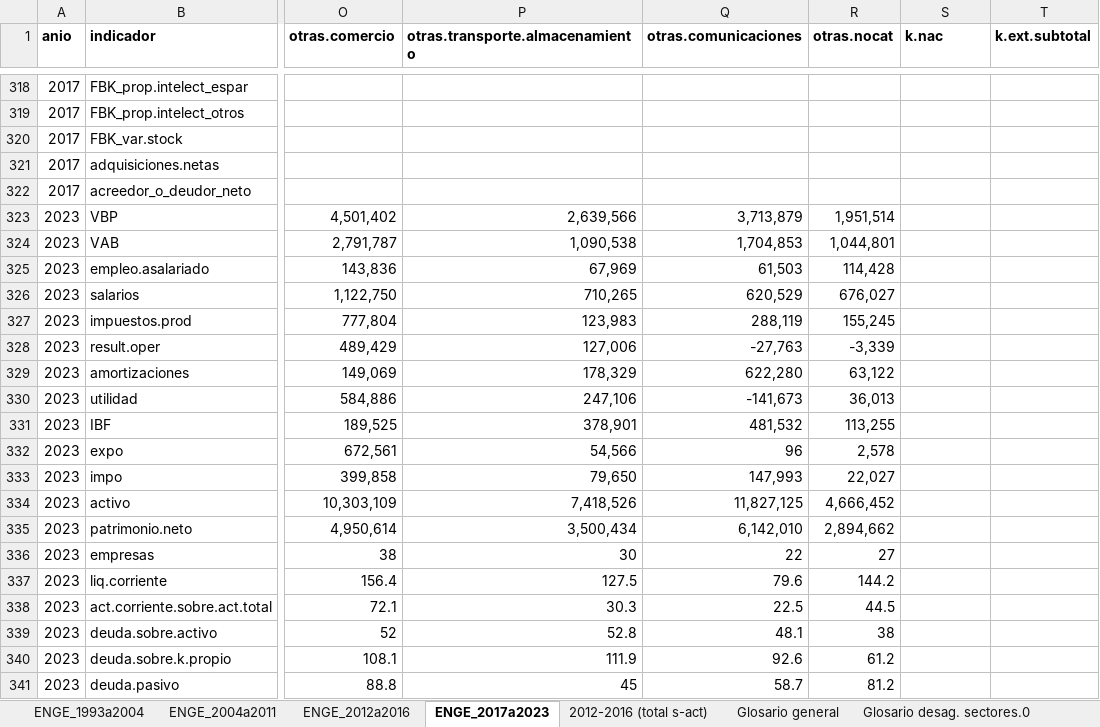
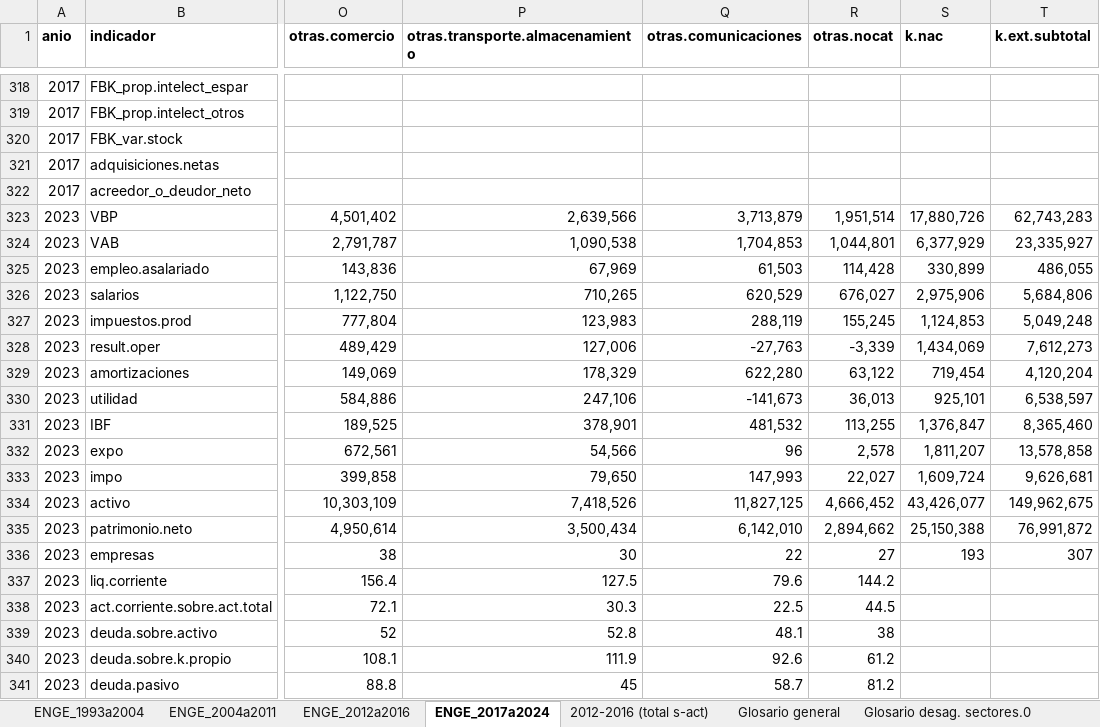
Before and after one commit to mateosuster/productivity_measures, an Excel workbook: data/enge/AY/Fuentes/0.resumen_macro_eco-finan_enge_1993-2023_Yacovone.v2.2.1.xlsx, sheet ENGE_2017a2024, drawn as a sheet; only a part is shown, gaps mark what is left out; values as stored, in another font and other column widths than the file's, no borders; the diff covers the shown part only; the diff names each change by its address in the sheet, - before the commit and + after, or states it on an @@ line.

```diff
--- a/data/enge/AY/Fuentes/0.resumen_macro_eco-finan_enge_1993-2023_Yacovone.v2.2.1.xlsx (sheet ENGE_2017a2024)
+++ b/data/enge/AY/Fuentes/0.resumen_macro_eco-finan_enge_1993-2023_Yacovone.v2.2.1.xlsx (sheet ENGE_2017a2024)
-sheet tab: ENGE_2017a2023
+sheet tab: ENGE_2017a2024
-S323 (k.nac): (empty)
+S323 (k.nac): 17,880,726
-T323 (k.ext.subtotal): (empty)
+T323 (k.ext.subtotal): 62,743,283
-S324 (k.nac): (empty)
+S324 (k.nac): 6,377,929
-T324 (k.ext.subtotal): (empty)
+T324 (k.ext.subtotal): 23,335,927
-S325 (k.nac): (empty)
+S325 (k.nac): 330,899
-T325 (k.ext.subtotal): (empty)
+T325 (k.ext.subtotal): 486,055
-S326 (k.nac): (empty)
+S326 (k.nac): 2,975,906
-T326 (k.ext.subtotal): (empty)
+T326 (k.ext.subtotal): 5,684,806
-S327 (k.nac): (empty)
+S327 (k.nac): 1,124,853
-T327 (k.ext.subtotal): (empty)
+T327 (k.ext.subtotal): 5,049,248
-S328 (k.nac): (empty)
+S328 (k.nac): 1,434,069
-T328 (k.ext.subtotal): (empty)
+T328 (k.ext.subtotal): 7,612,273
-S329 (k.nac): (empty)
+S329 (k.nac): 719,454
-T329 (k.ext.subtotal): (empty)
+T329 (k.ext.subtotal): 4,120,204
-S330 (k.nac): (empty)
+S330 (k.nac): 925,101
-T330 (k.ext.subtotal): (empty)
+T330 (k.ext.subtotal): 6,538,597
-S331 (k.nac): (empty)
+S331 (k.nac): 1,376,847
-T331 (k.ext.subtotal): (empty)
+T331 (k.ext.subtotal): 8,365,460
-S332 (k.nac): (empty)
+S332 (k.nac): 1,811,207
-T332 (k.ext.subtotal): (empty)
+T332 (k.ext.subtotal): 13,578,858
-S333 (k.nac): (empty)
+S333 (k.nac): 1,609,724
-T333 (k.ext.subtotal): (empty)
+T333 (k.ext.subtotal): 9,626,681
-S334 (k.nac): (empty)
+S334 (k.nac): 43,426,077
-T334 (k.ext.subtotal): (empty)
+T334 (k.ext.subtotal): 149,962,675
-S335 (k.nac): (empty)
+S335 (k.nac): 25,150,388
-T335 (k.ext.subtotal): (empty)
+T335 (k.ext.subtotal): 76,991,872
-S336 (k.nac): (empty)
+S336 (k.nac): 193
-T336 (k.ext.subtotal): (empty)
+T336 (k.ext.subtotal): 307
```
Also changed, not shown: 51 added rows, 14 edited cells and cell formats elsewhere in this sheet, sheet cant. orig y sector 2012-2022, data/enge/AY/Output/df_enge_1993_2023_pivot.xlsx, data/enge/AY/Output/enge_indicadores.xlsx, 7 other files.
